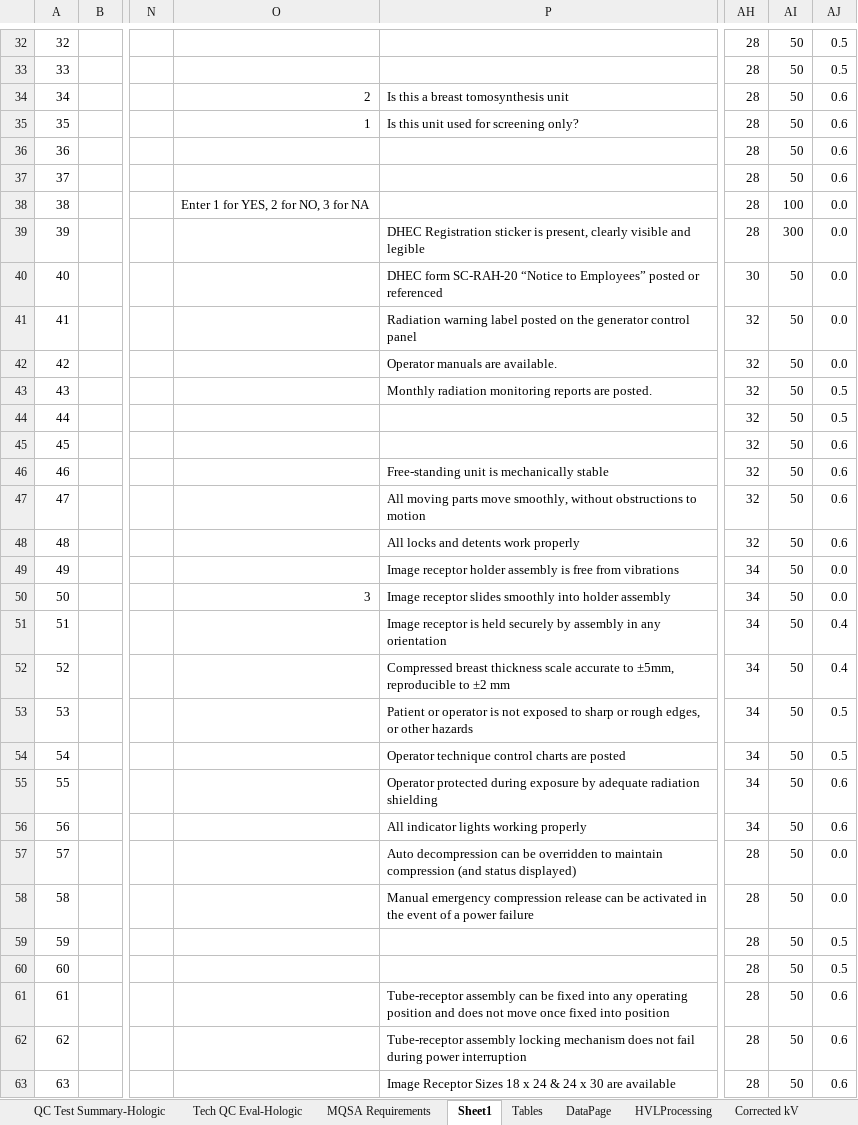
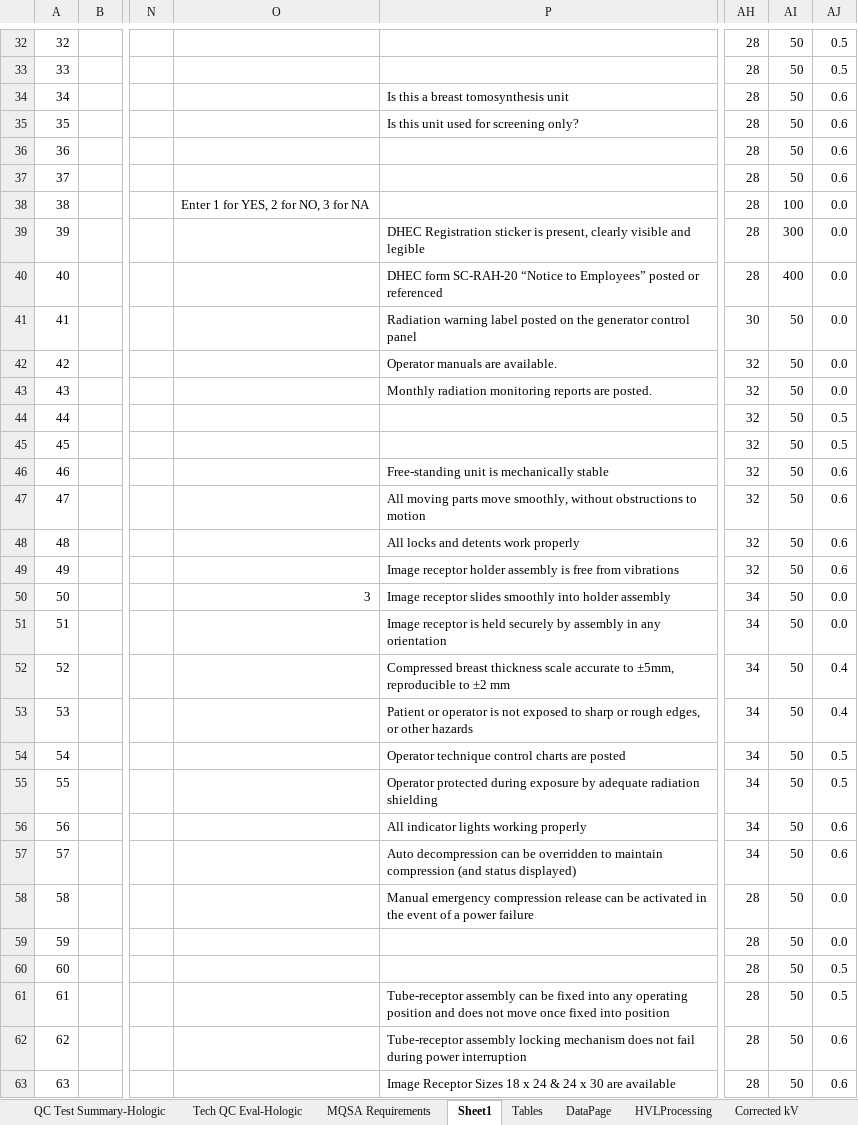
Before and after one commit to imabug/EquipTestingSpreadsheets, an Excel workbook: MUSCMammoHologic.xlsx, sheet Sheet1, drawn as a sheet; only a part is shown, gaps mark what is left out; values as stored, in another font and other column widths than the file's, no cell formats; conditional formats not drawn; the diff covers the shown part only; the diff names each change by its address in the sheet, - before the commit and + after, or states it on an @@ line.

Commit message:
Tweak conditional formatting

```diff
--- a/MUSCMammoHologic.xlsx (sheet Sheet1)
+++ b/MUSCMammoHologic.xlsx (sheet Sheet1)
-O34: 2
+O34: (empty)
-O35: 1
+O35: (empty)
-AH40: 30
+AH40: 28
-AI40: 50
+AI40: 400
-AH41: 32
+AH41: 30
-AJ43: 0.5
+AJ43: 0.0
-AJ45: 0.6
+AJ45: 0.5
-AH49: 34
+AH49: 32
-AJ49: 0.0
+AJ49: 0.6
-AJ51: 0.4
+AJ51: 0.0
-AJ53: 0.5
+AJ53: 0.4
-AJ55: 0.6
+AJ55: 0.5
-AH57: 28
+AH57: 34
-AJ57: 0.0
+AJ57: 0.6
-AJ59: 0.5
+AJ59: 0.0
-AJ61: 0.6
+AJ61: 0.5
```
Also changed, not shown: 80 edited cells elsewhere in this sheet, sheet DataPage, sheet QC Test Summary-Hologic, cell formats, formulas that keep their value.
